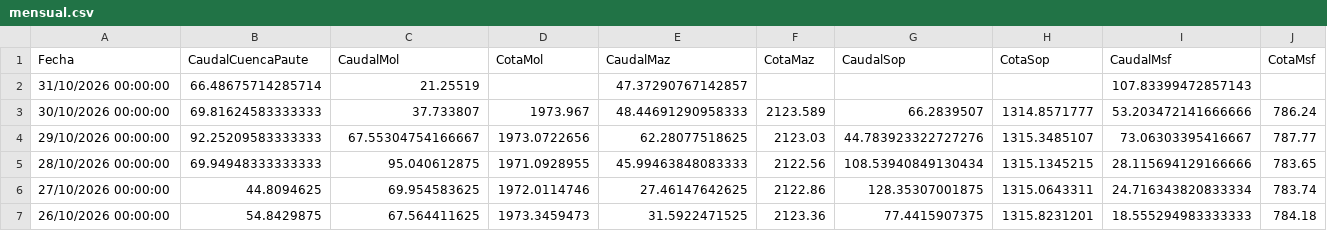
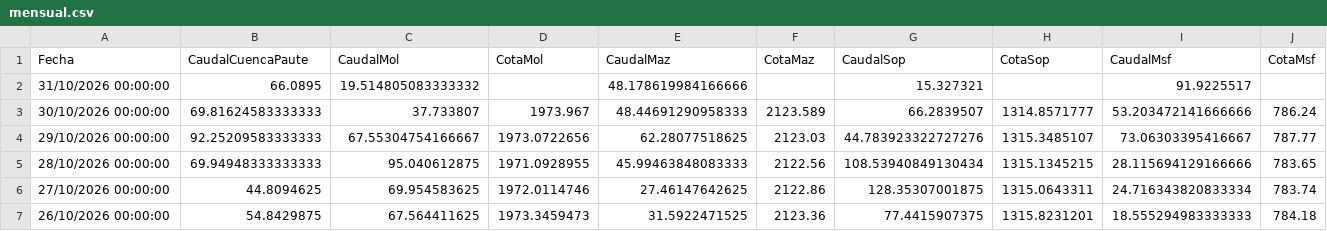
Before and after one commit to davidmunoz-create/hidroelectricamazar, a CSV file: data/mensual.csv, drawn as a sheet; only a part is shown.

```diff
--- a/data/mensual.csv
+++ b/data/mensual.csv
@@ -1,3 +1,3 @@
 Fecha,CaudalCuencaPaute,CaudalMol,CotaMol,CaudalMaz,CotaMaz,CaudalSop,CotaSop,CaudalMsf,CotaMsf
-"31/10/2026 00:00:00",66.48675714285714,21.25519,,47.37290767142857,,,,107.83399472857143,
+"31/10/2026 00:00:00",66.0895,19.514805083333332,,48.178619984166666,,15.327321,,91.9225517,
 "30/10/2026 00:00:00",69.81624583333333,37.733807,1973.967,48.44691290958333,2123.589,66.2839507,1314.8571777,53.203472141666666,786.24
```
Also changed, not shown: data/diario.csv.
